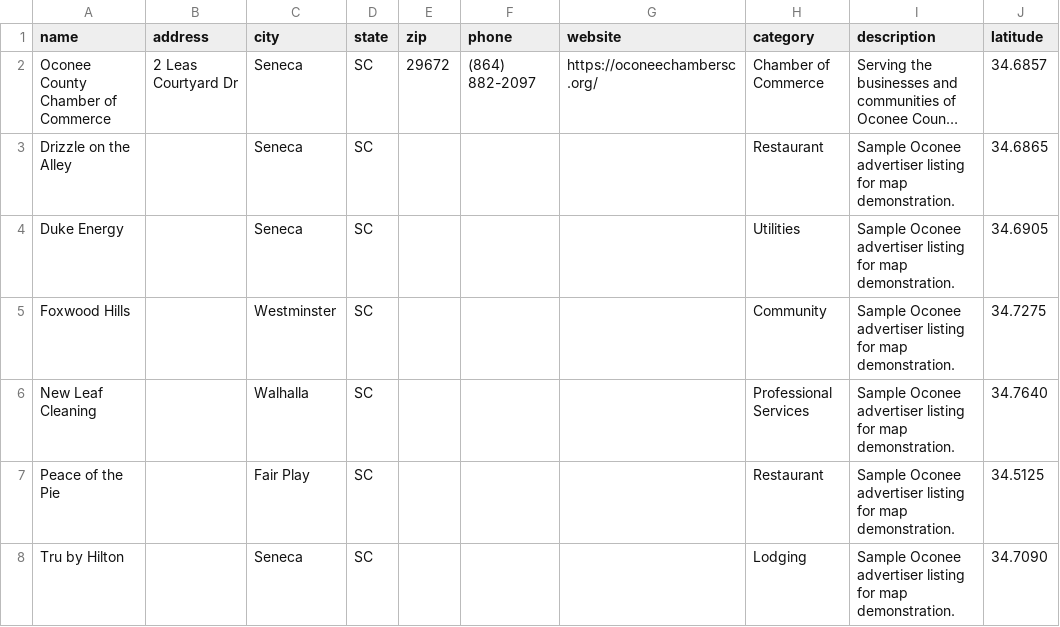
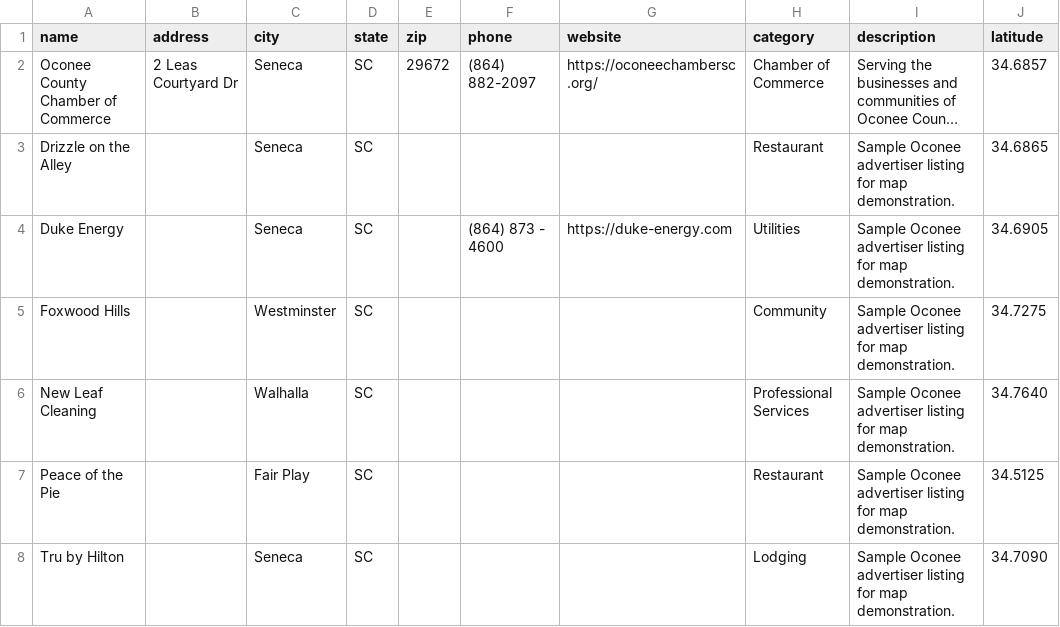
Before and after one commit to rdolphin10/oconeechambersc.dolphmap.com, a CSV file: data/advertisers.csv, drawn as a sheet; only a part is shown; long unchanged cells end in …; the diff names each change by its address in the sheet, - before the commit and + after, or states it on an @@ line.

Commit message:
Update Duke Energy contact details

```diff
--- a/data/advertisers.csv
+++ b/data/advertisers.csv
-F4 (phone): (empty)
+F4 (phone): (864) 873 - 4600
-G4 (website): (empty)
+G4 (website): https://duke-energy.com
```
